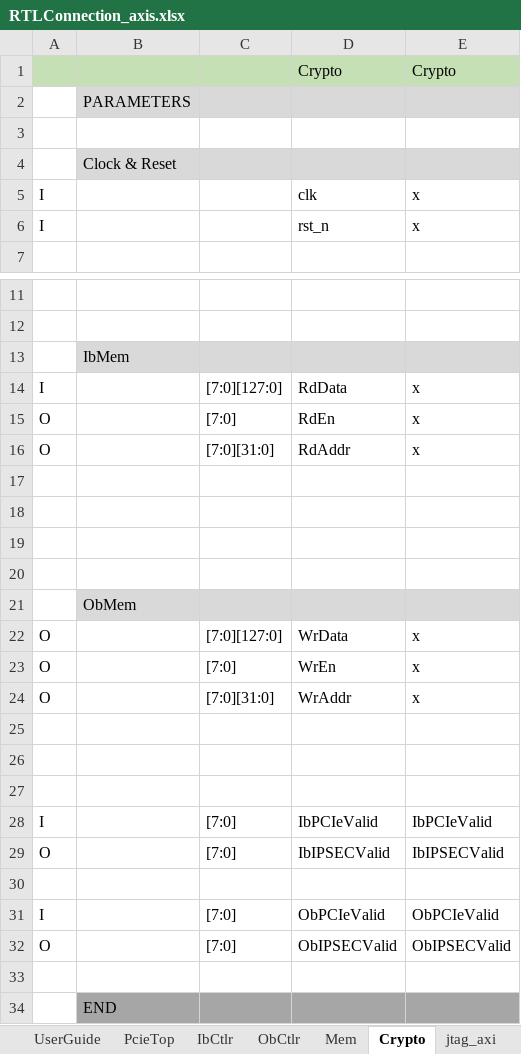
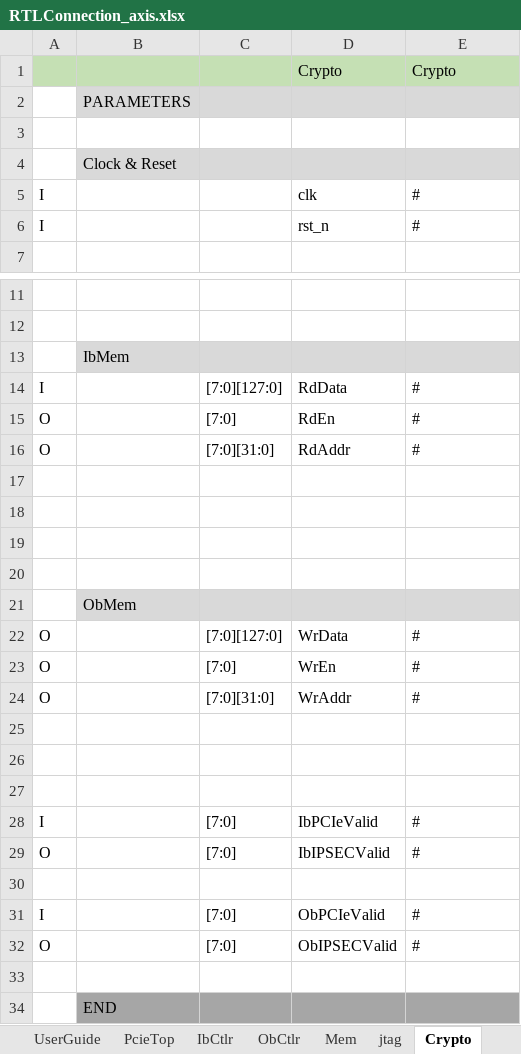
Before and after one commit to sven0601/pcie_dma, an Excel workbook: RTLConnection_axis.xlsx, sheet Crypto, drawn as a sheet; only a part is shown, gaps mark what is left out; values as stored, in another font and other column widths than the file's, no borders; the diff names each change by its address in the sheet, - before the commit and + after, or states it on an @@ line.

```diff
--- a/RTLConnection_axis.xlsx (sheet Crypto)
+++ b/RTLConnection_axis.xlsx (sheet Crypto)
-sheet tab: jtag_axi
+sheet tab: jtag
@@ sheet tab order changed: UserGuide | PcieTop | IbCtlr | ObCtlr | Mem | jtag | Crypto @@
-E5:E6: x
+E5:E6: #
-E14:E16: x
+E14:E16: #
-E22:E24: x
+E22:E24: #
-E28: IbPCIeValid
+E28: #
-E29: IbIPSECValid
+E29: #
-E31: ObPCIeValid
+E31: #
-E32: ObIPSECValid
+E32: #
```
Also changed, not shown: sheet Mem, sheet jtag, sheet PcieTop, sheet ObCtlr, 10 other files.
